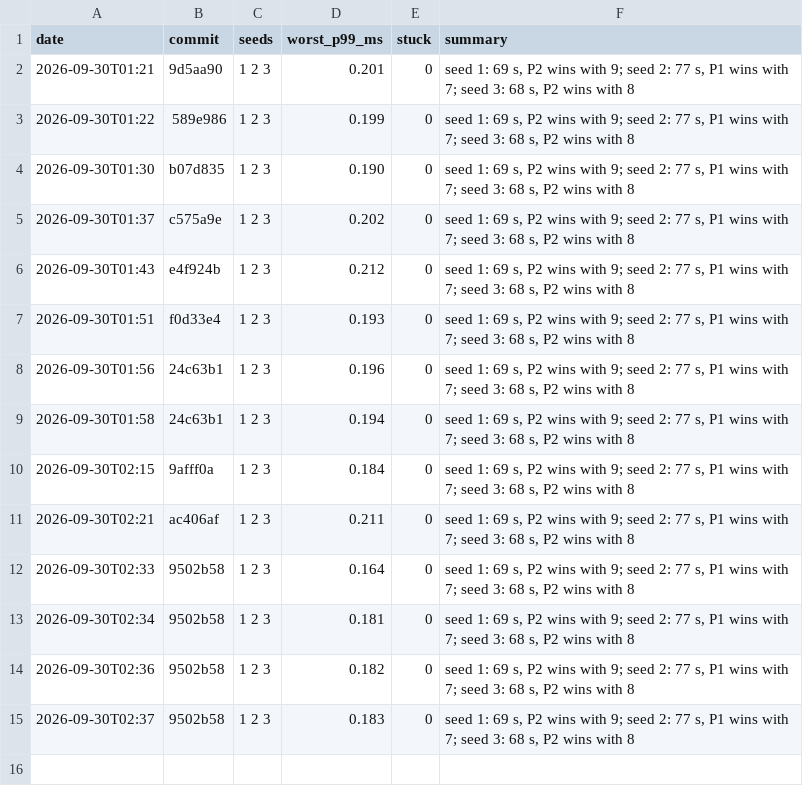
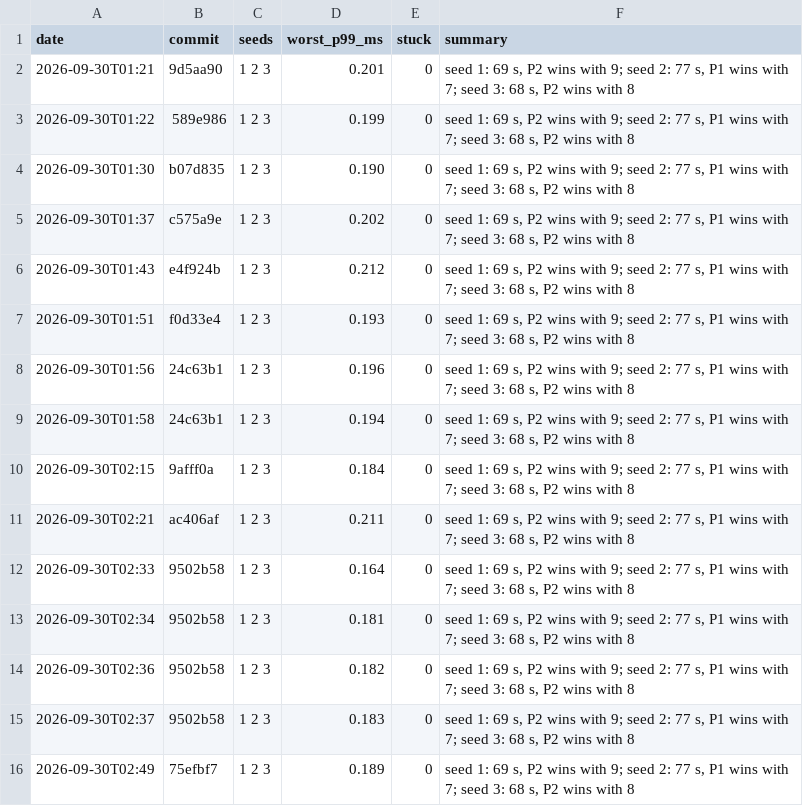
Before and after one commit to DigiMonk73/Empires, a CSV file: docs/metrics/battle.csv, drawn as a sheet; the diff names each change by its address in the sheet, - before the commit and + after, or states it on an @@ line.

```diff
--- a/docs/metrics/battle.csv
+++ b/docs/metrics/battle.csv
+row 16: 2026-09-30T02:49 | 75efbf7 | 1 2 3 | 0.189 | 0 | seed 1: 69 s, P2 wins with 9; seed 2: 77 s, P1 wins with 7; seed 3: 68 s, P2 wins with 8
```
Also changed, not shown: docs/metrics/ai.csv, docs/metrics/econ.csv, 20 other files.
